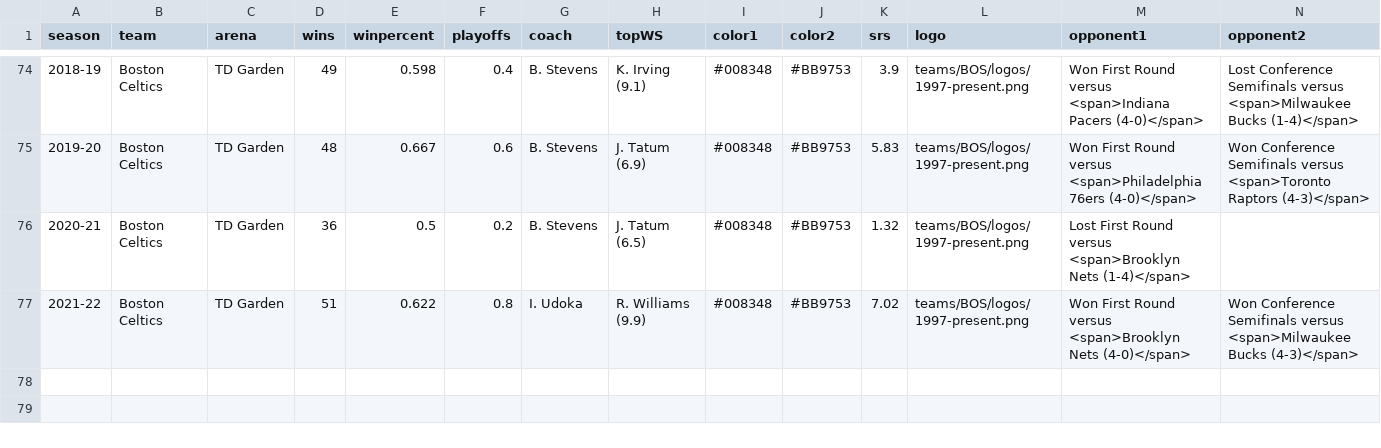
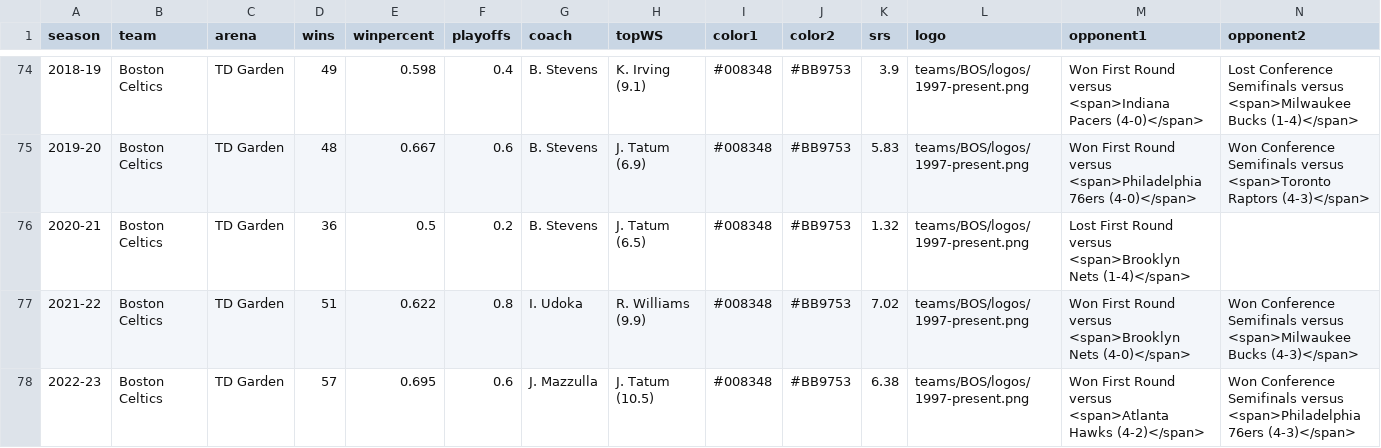
Before and after one commit to zacariias/nbahistory, a CSV file: teams/BOS/data.csv, drawn as a sheet; only a part is shown, gaps mark what is left out; rows hold the shown columns only; the diff names each change by its address in the sheet, - before the commit and + after, or states it on an @@ line.

Commit message:
Update data.csv

```diff
--- a/teams/BOS/data.csv
+++ b/teams/BOS/data.csv
+row 78: 2022-23 | Boston Celtics | TD Garden | 57 | 0.695 | 0.6 | J. Mazzulla | J. Tatum (10.5) | #008348 | #BB9753 | 6.38 | teams/BOS/logos/1997-present.png | Won First Round versus <span>Atlanta Hawks (4-2)</span> | Won Conference Semifinals versus <span>Philadelphia 76ers (4-3)</span>
```
